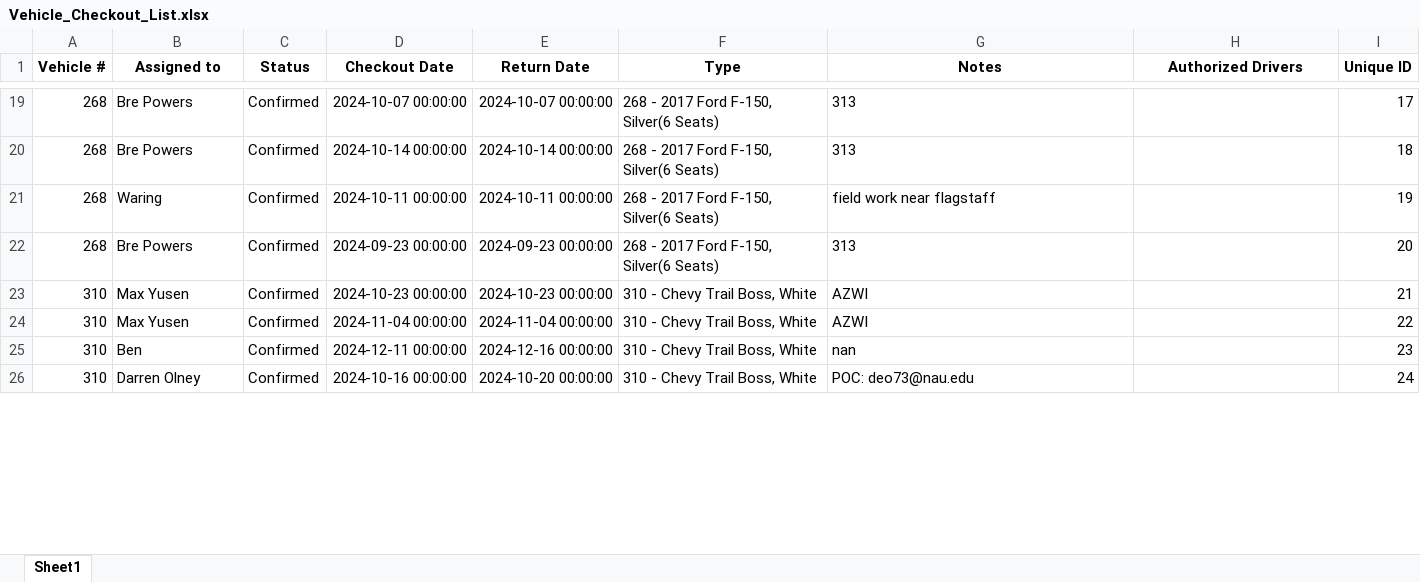
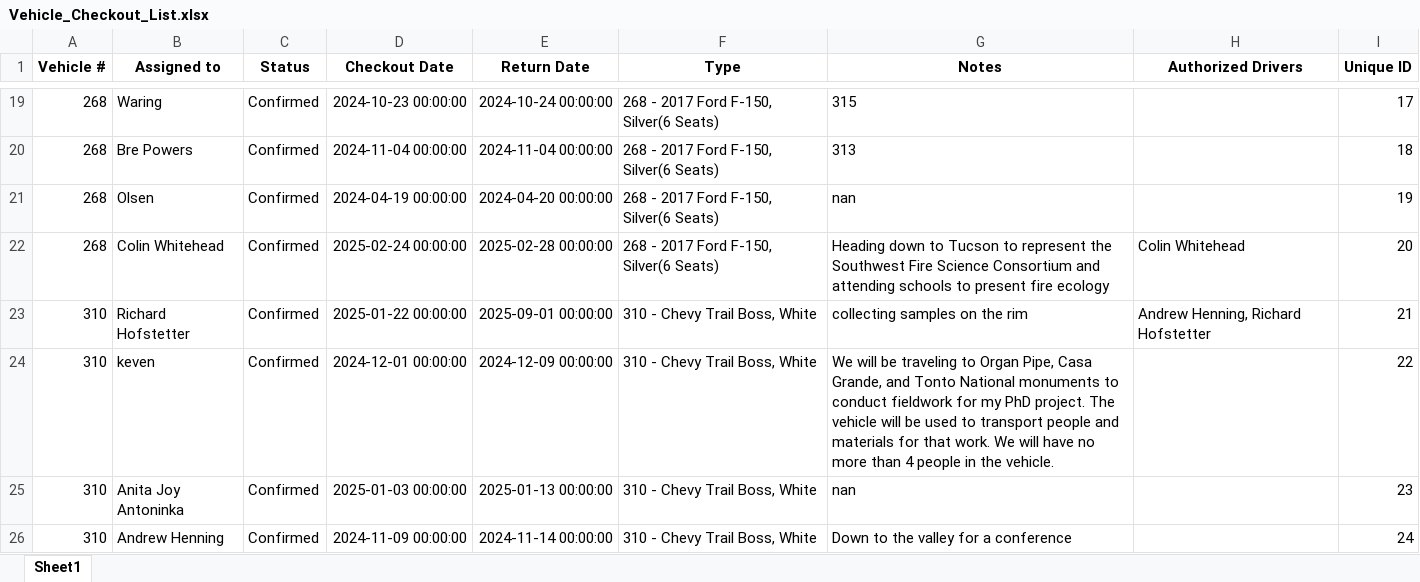
Before and after one commit to forestryvehicleadmin/Vehicle_Gantt, an Excel workbook: Vehicle_Checkout_List.xlsx, sheet Sheet1, drawn as a sheet; only a part is shown, gaps mark what is left out; values as stored, in another font and other column widths than the file's, no borders; the diff covers the shown part only; the diff names each change by its address in the sheet, - before the commit and + after, or states it on an @@ line.

```diff
--- a/Vehicle_Checkout_List.xlsx (sheet Sheet1)
+++ b/Vehicle_Checkout_List.xlsx (sheet Sheet1)
-B19 (Assigned to): Bre Powers
+B19 (Assigned to): Waring
-D19 (Checkout Date): 2024-10-07 00:00:00
+D19 (Checkout Date): 2024-10-23 00:00:00
-E19 (Return Date): 2024-10-07 00:00:00
+E19 (Return Date): 2024-10-24 00:00:00
-G19 (Notes): 313
+G19 (Notes): 315
-D20 (Checkout Date): 2024-10-14 00:00:00
+D20 (Checkout Date): 2024-11-04 00:00:00
-E20 (Return Date): 2024-10-14 00:00:00
+E20 (Return Date): 2024-11-04 00:00:00
-B21 (Assigned to): Waring
+B21 (Assigned to): Olsen
-D21 (Checkout Date): 2024-10-11 00:00:00
+D21 (Checkout Date): 2024-04-19 00:00:00
-E21 (Return Date): 2024-10-11 00:00:00
+E21 (Return Date): 2024-04-20 00:00:00
-G21 (Notes): field work near flagstaff
+G21 (Notes): nan
-B22 (Assigned to): Bre Powers
+B22 (Assigned to): Colin Whitehead
-D22 (Checkout Date): 2024-09-23 00:00:00
+D22 (Checkout Date): 2025-02-24 00:00:00
-E22 (Return Date): 2024-09-23 00:00:00
+E22 (Return Date): 2025-02-28 00:00:00
-G22 (Notes): 313
+G22 (Notes): Heading down to Tucson to represent the Southwest Fire Science Consortium and attending schools to present fire ecology
-H22 (Authorized Drivers): (empty)
+H22 (Authorized Drivers): Colin Whitehead
-B23 (Assigned to): Max Yusen
+B23 (Assigned to): Richard Hofstetter
-D23 (Checkout Date): 2024-10-23 00:00:00
+D23 (Checkout Date): 2025-01-22 00:00:00
-E23 (Return Date): 2024-10-23 00:00:00
+E23 (Return Date): 2025-09-01 00:00:00
-G23 (Notes): AZWI
+G23 (Notes): collecting samples on the rim
-H23 (Authorized Drivers): (empty)
+H23 (Authorized Drivers): Andrew Henning, Richard Hofstetter
-B24 (Assigned to): Max Yusen
+B24 (Assigned to): keven
-D24 (Checkout Date): 2024-11-04 00:00:00
+D24 (Checkout Date): 2024-12-01 00:00:00
-E24 (Return Date): 2024-11-04 00:00:00
+E24 (Return Date): 2024-12-09 00:00:00
-G24 (Notes): AZWI
+G24 (Notes): We will be traveling to Organ Pipe, Casa Grande, and Tonto National monuments to conduct fieldwork for my PhD project. The vehicle will be used to transport people and materials for that work. We will have no more than 4 people in the vehicle.
-B25 (Assigned to): Ben
+B25 (Assigned to): Anita Joy Antoninka
-D25 (Checkout Date): 2024-12-11 00:00:00
+D25 (Checkout Date): 2025-01-03 00:00:00
-E25 (Return Date): 2024-12-16 00:00:00
+E25 (Return Date): 2025-01-13 00:00:00
-B26 (Assigned to): Darren Olney
+B26 (Assigned to): Andrew Henning
-D26 (Checkout Date): 2024-10-16 00:00:00
+D26 (Checkout Date): 2024-11-09 00:00:00
-E26 (Return Date): 2024-10-20 00:00:00
+E26 (Return Date): 2024-11-14 00:00:00
-G26 (Notes): POC: deo73@nau.edu
+G26 (Notes): Down to the valley for a conference
```
Also changed, not shown: 8 added rows, 7 removed rows and 403 edited cells elsewhere in this sheet.
